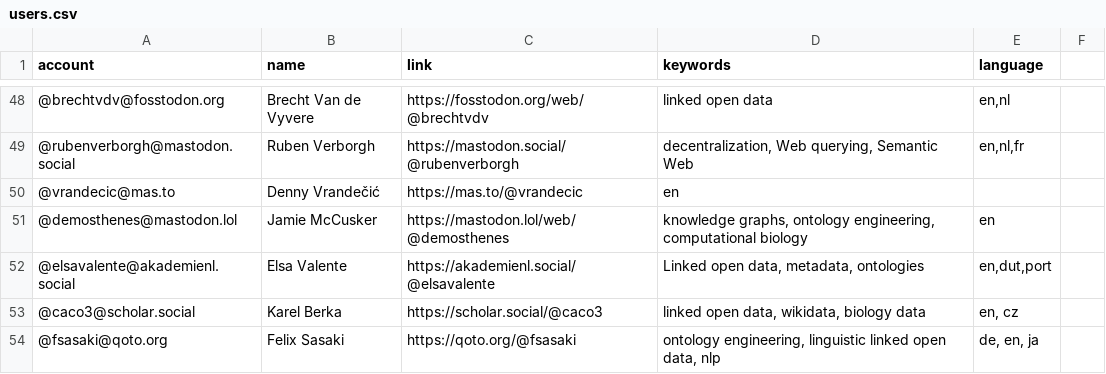
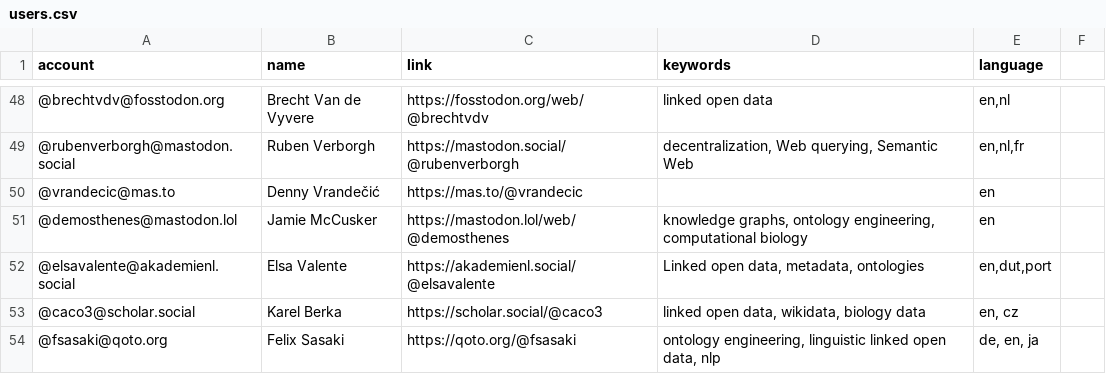
Before and after one commit to semantisch/SemanticWeb, a CSV file: resources/users.csv, drawn as a sheet; only a part is shown, gaps mark what is left out.

Commit message:
Update users.csv

```diff
--- a/resources/users.csv
+++ b/resources/users.csv
@@ -49,3 +49,3 @@ account,name,link,keywords,language
 @rubenverborgh@mastodon.social,Ruben Verborgh,https://mastodon.social/@rubenverborgh,"decentralization, Web querying, Semantic Web","en,nl,fr"
-@vrandecic@mas.to,Denny Vrandečić,https://mas.to/@vrandecic,"en"
+@vrandecic@mas.to,Denny Vrandečić,https://mas.to/@vrandecic,"", "en"
 @demosthenes@mastodon.lol,Jamie McCusker,https://mastodon.lol/web/@demosthenes,"knowledge graphs, ontology engineering, computational biology",en
```
